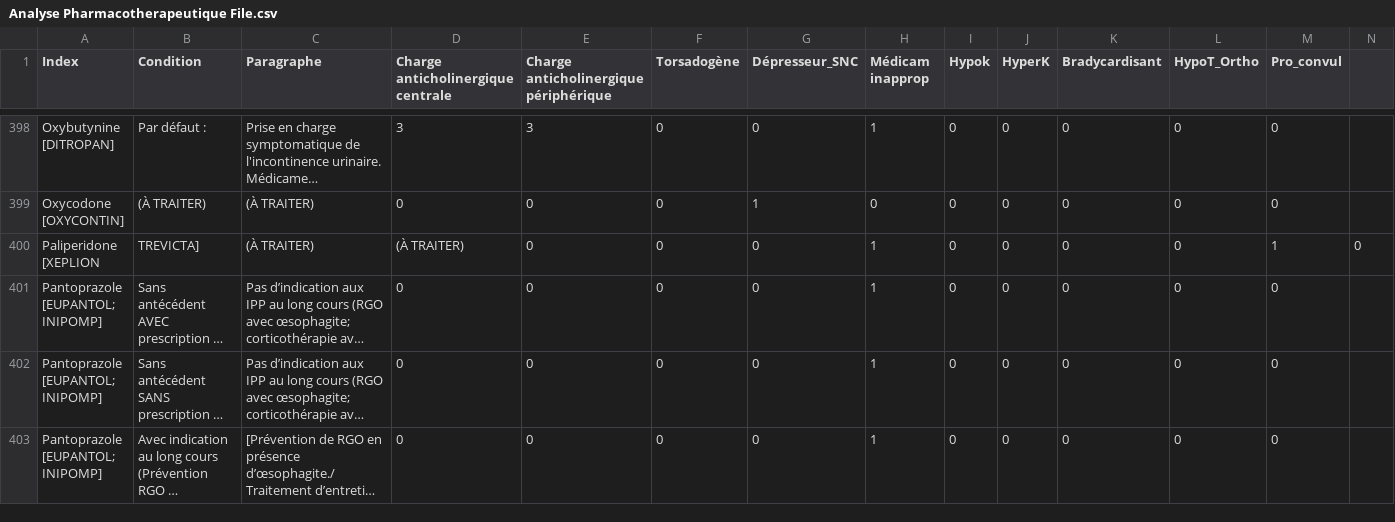
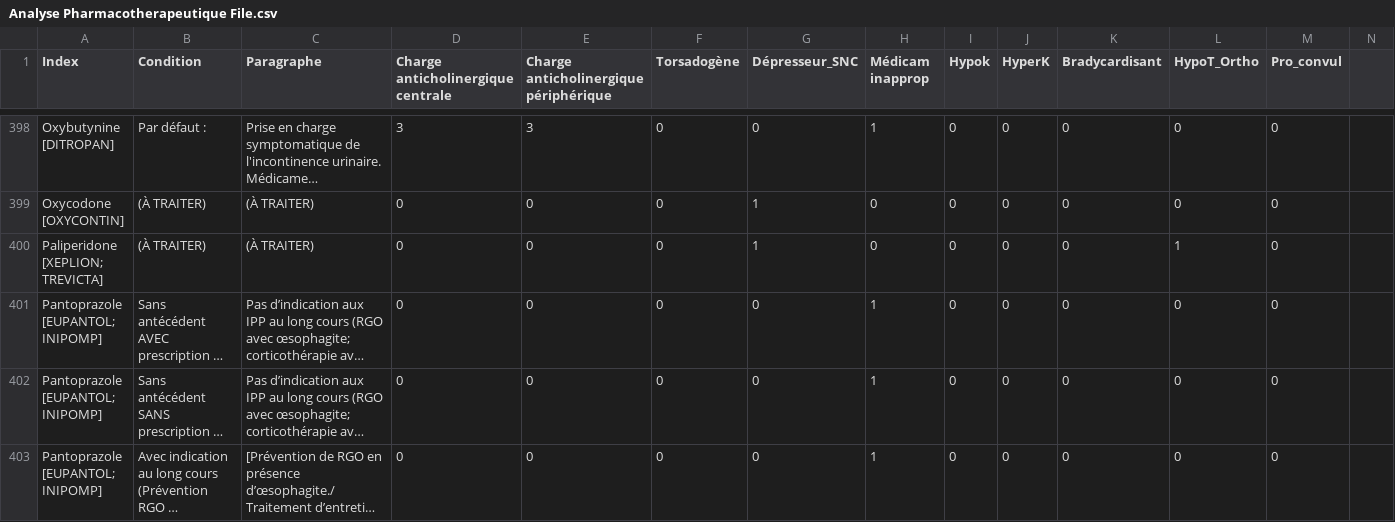
Before and after one commit to Arthurcarre/CHM-Pharmacie-Clinique, a CSV file: Analyse Pharmacotherapeutique File.csv, drawn as a sheet; only a part is shown, gaps mark what is left out; long unchanged cells end in …; removed rows and columns are numbered as before the commit, all else as after; the diff names each change by its address in the sheet, - before the commit and + after, or states it on an @@ line.

Commit message:
Update Analyse Pharmacotherapeutique File.csv

```diff
--- a/Analyse Pharmacotherapeutique File.csv
+++ b/Analyse Pharmacotherapeutique File.csv
-row 400: Paliperidone [XEPLION | TREVICTA] | (À TRAITER) | (À TRAITER) | 0 | 0 | 0 | 1 | 0 | 0 | 0 | 0 | 1 | 0
+row 400: Paliperidone [XEPLION; TREVICTA] | (À TRAITER) | (À TRAITER) | 0 | 0 | 0 | 1 | 0 | 0 | 0 | 0 | 1 | 0
```
